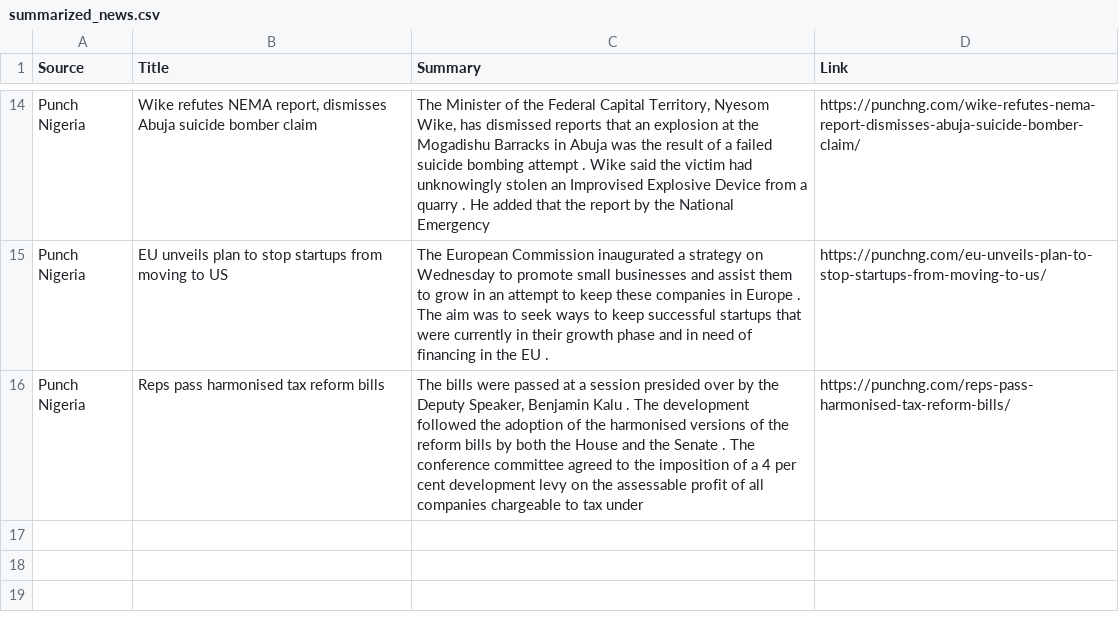
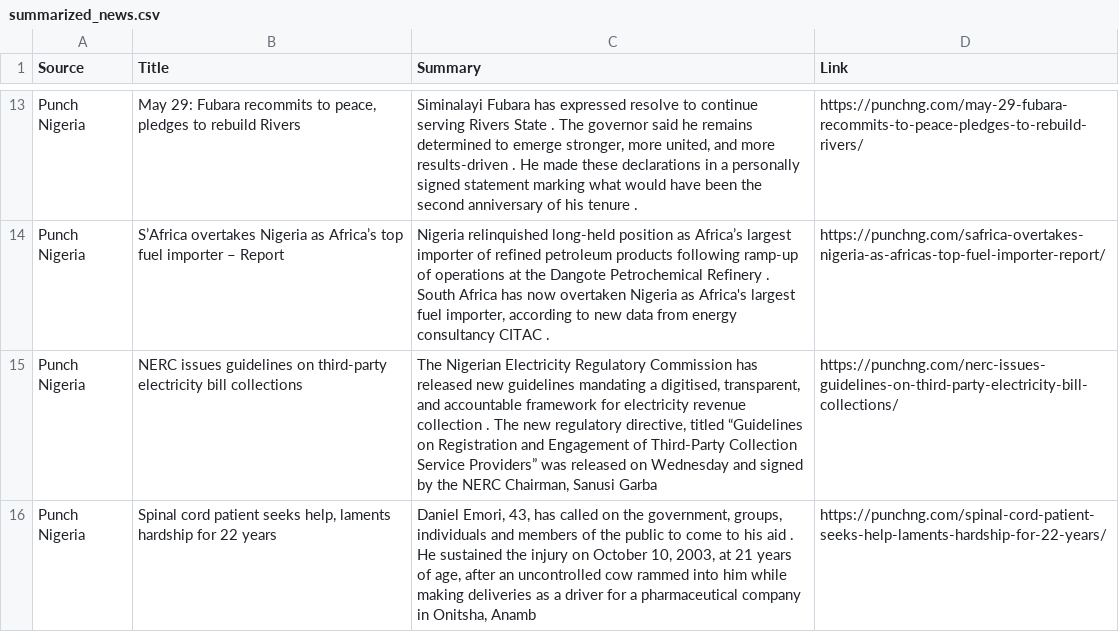
Before and after one commit to anthonob/nigerian-news-aggregator, a CSV file: summarized_news.csv, drawn as a sheet; only a part is shown, gaps mark what is left out; addresses are those after the commit; the diff covers the shown part only; the diff names each change by its address in the sheet, - before the commit and + after, or states it on an @@ line.

```diff
--- a/summarized_news.csv
+++ b/summarized_news.csv
-B13 (Title): Wike refutes NEMA report, dismisses Abuja suicide bomber claim
+B13 (Title): May 29: Fubara recommits to peace, pledges to rebuild Rivers
-C13 (Summary): The Minister of the Federal Capital Territory, Nyesom Wike, has dismissed reports that an explosion at the Mogadishu Barracks in Abuja was the result of a failed suicide bombing attempt . Wike said the victim had unknowingly stolen an Improvised Explosive Device from a quarry . He added that the report by the National Emergency
+C13 (Summary): Siminalayi Fubara has expressed resolve to continue serving Rivers State . The governor said he remains determined to emerge stronger, more united, and more results-driven . He made these declarations in a personally signed statement marking what would have been the second anniversary of his tenure .
-D13 (Link): https://punchng.com/wike-refutes-nema-report-dismisses-abuja-suicide-bomber-claim/
+D13 (Link): https://punchng.com/may-29-fubara-recommits-to-peace-pledges-to-rebuild-rivers/
+row 14: Punch Nigeria | S’Africa overtakes Nigeria as Africa’s top fuel importer – Report | Nigeria relinquished long-held position as Africa’s largest importer of refined petroleum products following ramp-up of operations at the Dangote Petrochemical Refinery . South Africa has now overtaken Nigeria as Africa's largest fuel importer, according to new data from energy consultancy CITAC . | https://punchng.com/safrica-overtakes-nigeria-as-africas-top-fuel-importer-report/
-B15 (Title): EU unveils plan to stop startups from moving to US
+B15 (Title): NERC issues guidelines on third-party electricity bill collections
-C15 (Summary): The European Commission inaugurated a strategy on Wednesday to promote small businesses and assist them to grow in an attempt to keep these companies in Europe . The aim was to seek ways to keep successful startups that were currently in their growth phase and in need of financing in the EU .
+C15 (Summary): The Nigerian Electricity Regulatory Commission has released new guidelines mandating a digitised, transparent, and accountable framework for electricity revenue collection . The new regulatory directive, titled “Guidelines on Registration and Engagement of Third-Party Collection Service Providers” was released on Wednesday and signed by the NERC Chairman, Sanusi Garba
-D15 (Link): https://punchng.com/eu-unveils-plan-to-stop-startups-from-moving-to-us/
+D15 (Link): https://punchng.com/nerc-issues-guidelines-on-third-party-electricity-bill-collections/
-B16 (Title): Reps pass harmonised tax reform bills
+B16 (Title): Spinal cord patient seeks help, laments hardship for 22 years
-C16 (Summary): The bills were passed at a session presided over by the Deputy Speaker, Benjamin Kalu . The development followed the adoption of the harmonised versions of the reform bills by both the House and the Senate . The conference committee agreed to the imposition of a 4 per cent development levy on the assessable profit of all companies chargeable to tax under
+C16 (Summary): Daniel Emori, 43, has called on the government, groups, individuals and members of the public to come to his aid . He sustained the injury on October 10, 2003, at 21 years of age, after an uncontrolled cow rammed into him while making deliveries as a driver for a pharmaceutical company in Onitsha, Anamb
-D16 (Link): https://punchng.com/reps-pass-harmonised-tax-reform-bills/
+D16 (Link): https://punchng.com/spinal-cord-patient-seeks-help-laments-hardship-for-22-years/
```
Also changed, not shown: 4 added rows, 5 removed rows and 21 edited cells elsewhere in this file.
